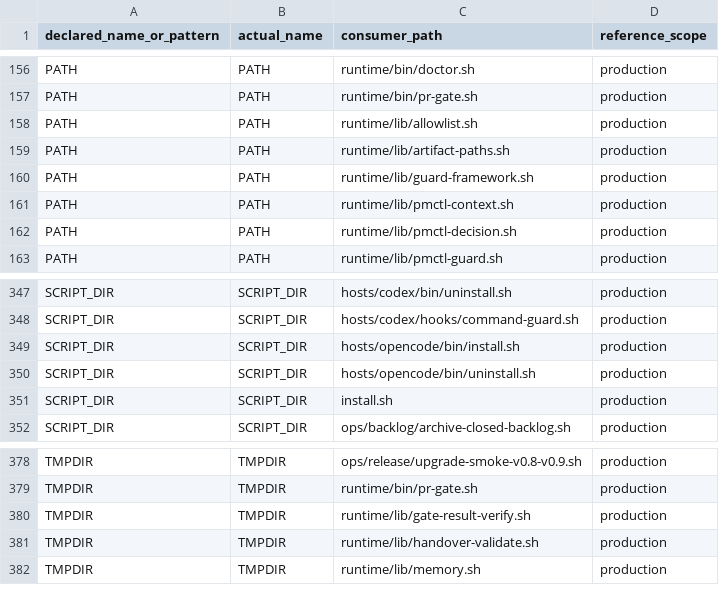
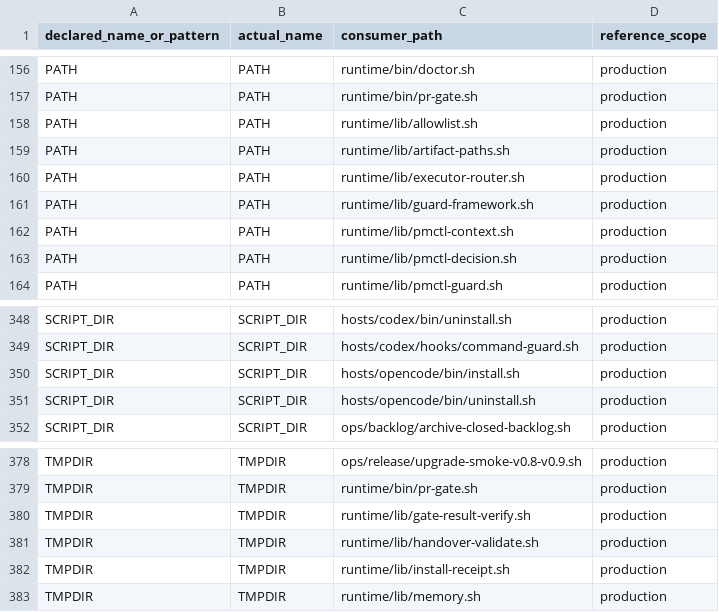
Before and after one commit to screenleon/pm-dispatch, a TSV file: docs/architecture/script-variable-consumers.tsv, drawn as a sheet; only a part is shown, gaps mark what is left out.

Commit message:
feat: centralize adapter runtime authority

```diff
--- a/docs/architecture/script-variable-consumers.tsv
+++ b/docs/architecture/script-variable-consumers.tsv
@@ -159,2 +159,3 @@ PATH	PATH	runtime/lib/allowlist.sh	production
 PATH	PATH	runtime/lib/artifact-paths.sh	production
+PATH	PATH	runtime/lib/executor-router.sh	production
 PATH	PATH	runtime/lib/guard-framework.sh	production
@@ -350,3 +351,2 @@ SCRIPT_DIR	SCRIPT_DIR	hosts/opencode/bin/install.sh	production
 SCRIPT_DIR	SCRIPT_DIR	hosts/opencode/bin/uninstall.sh	production
-SCRIPT_DIR	SCRIPT_DIR	install.sh	production
 SCRIPT_DIR	SCRIPT_DIR	ops/backlog/archive-closed-backlog.sh	production
@@ -381,2 +381,3 @@ TMPDIR	TMPDIR	runtime/lib/gate-result-verify.sh	production
 TMPDIR	TMPDIR	runtime/lib/handover-validate.sh	production
+TMPDIR	TMPDIR	runtime/lib/install-receipt.sh	production
 TMPDIR	TMPDIR	runtime/lib/memory.sh	production
```
Also changed, not shown: 54 other files.
